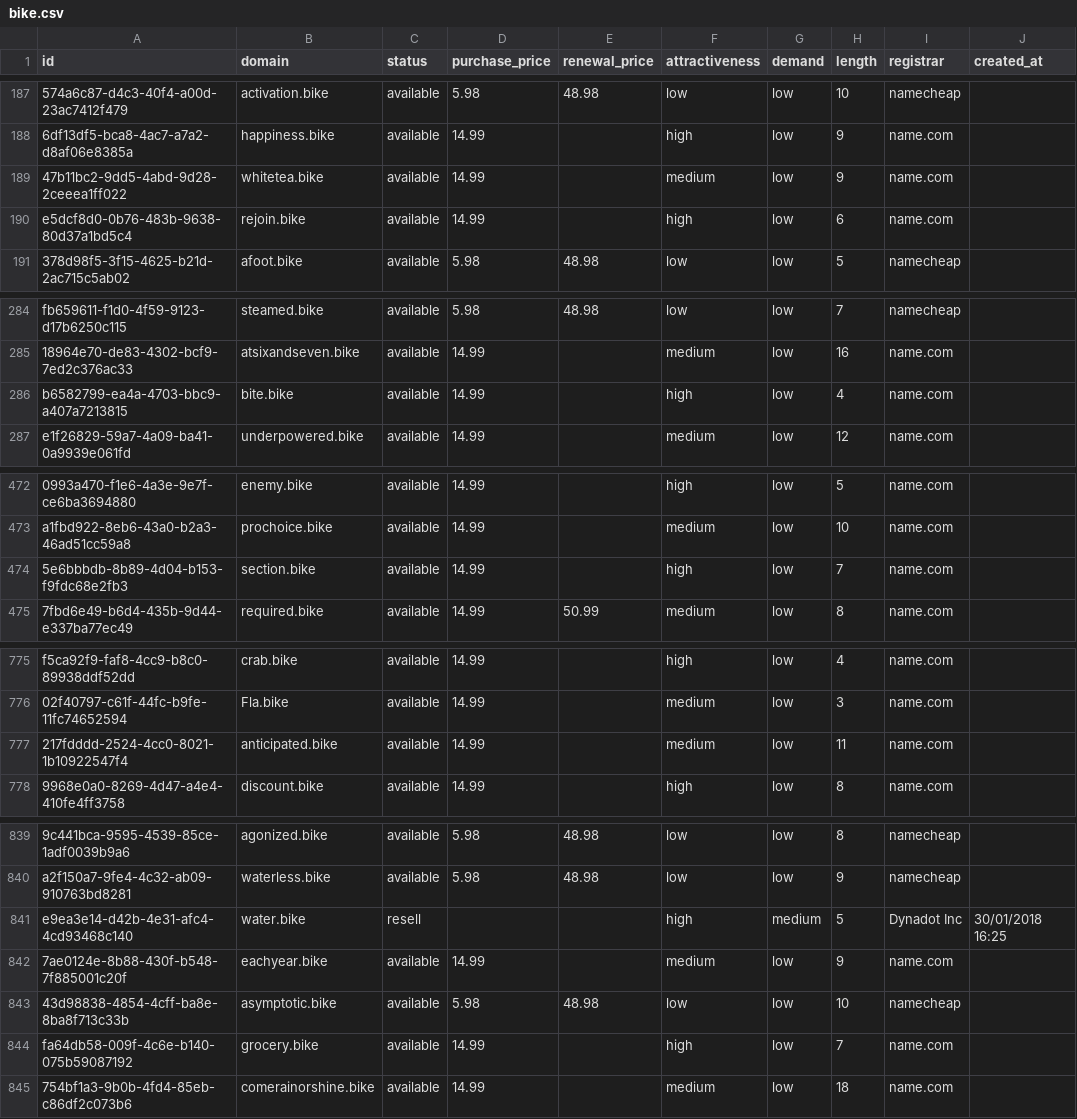
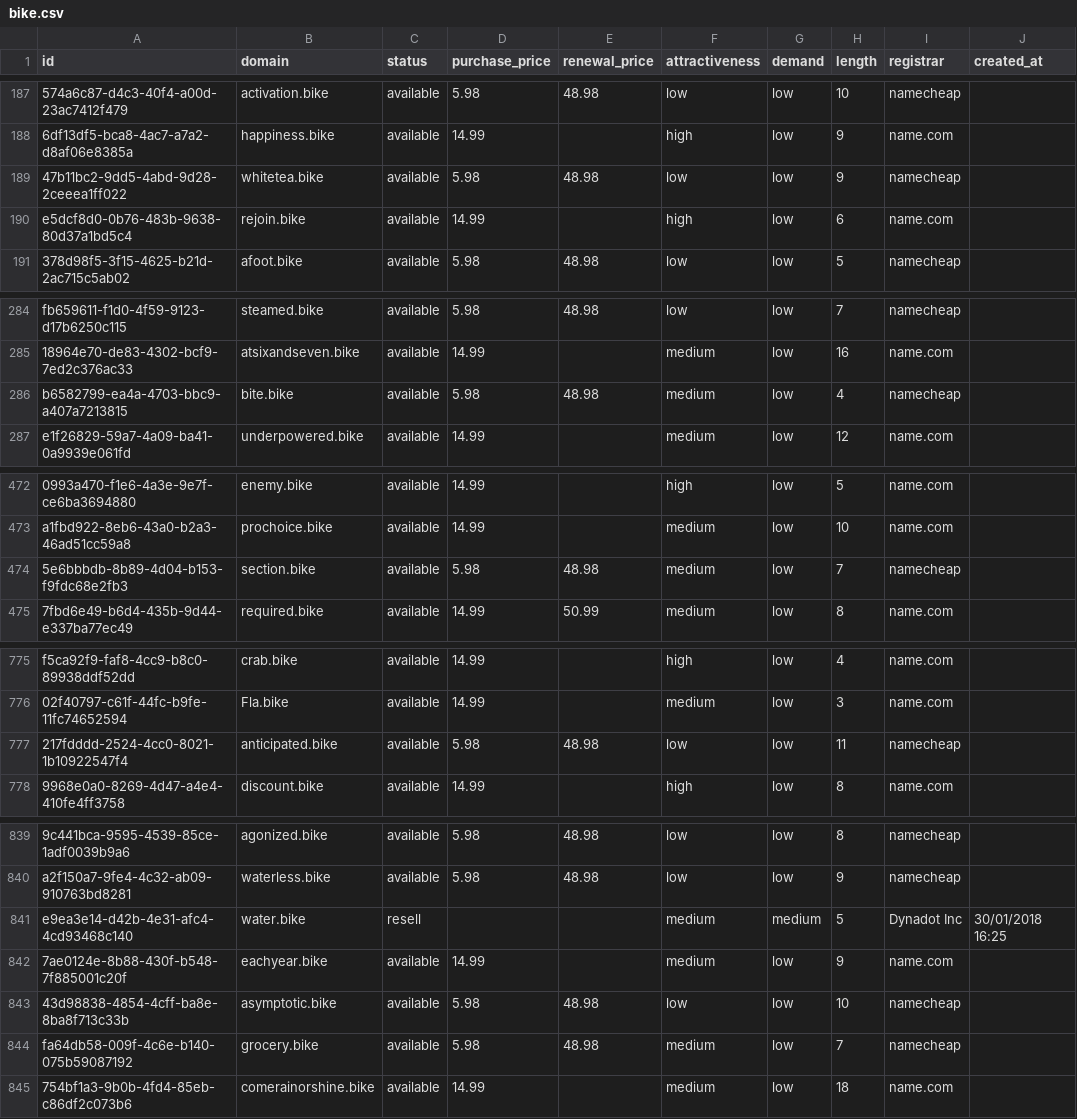
Before and after one commit to UniqueDomains/bike-oneword-domains, a CSV file: bike.csv, drawn as a sheet; only a part is shown, gaps mark what is left out; the diff names each change by its address in the sheet, - before the commit and + after, or states it on an @@ line.

Commit message:
Domains update

```diff
--- a/bike.csv
+++ b/bike.csv
-D189 (purchase_price): 14.99
+D189 (purchase_price): 5.98
-E189 (renewal_price): (empty)
+E189 (renewal_price): 48.98
-F189 (attractiveness): medium
+F189 (attractiveness): low
-I189 (registrar): name.com
+I189 (registrar): namecheap
-D286 (purchase_price): 14.99
+D286 (purchase_price): 5.98
-E286 (renewal_price): (empty)
+E286 (renewal_price): 48.98
-F286 (attractiveness): high
+F286 (attractiveness): medium
-I286 (registrar): name.com
+I286 (registrar): namecheap
-D474 (purchase_price): 14.99
+D474 (purchase_price): 5.98
-E474 (renewal_price): (empty)
+E474 (renewal_price): 48.98
-F474 (attractiveness): high
+F474 (attractiveness): medium
-I474 (registrar): name.com
+I474 (registrar): namecheap
-D777 (purchase_price): 14.99
+D777 (purchase_price): 5.98
-E777 (renewal_price): (empty)
+E777 (renewal_price): 48.98
-F777 (attractiveness): medium
+F777 (attractiveness): low
-I777 (registrar): name.com
+I777 (registrar): namecheap
-F841 (attractiveness): high
+F841 (attractiveness): medium
-D844 (purchase_price): 14.99
+D844 (purchase_price): 5.98
-E844 (renewal_price): (empty)
+E844 (renewal_price): 48.98
-F844 (attractiveness): high
+F844 (attractiveness): medium
-I844 (registrar): name.com
+I844 (registrar): namecheap
```
Also changed, not shown: 4 other files.
